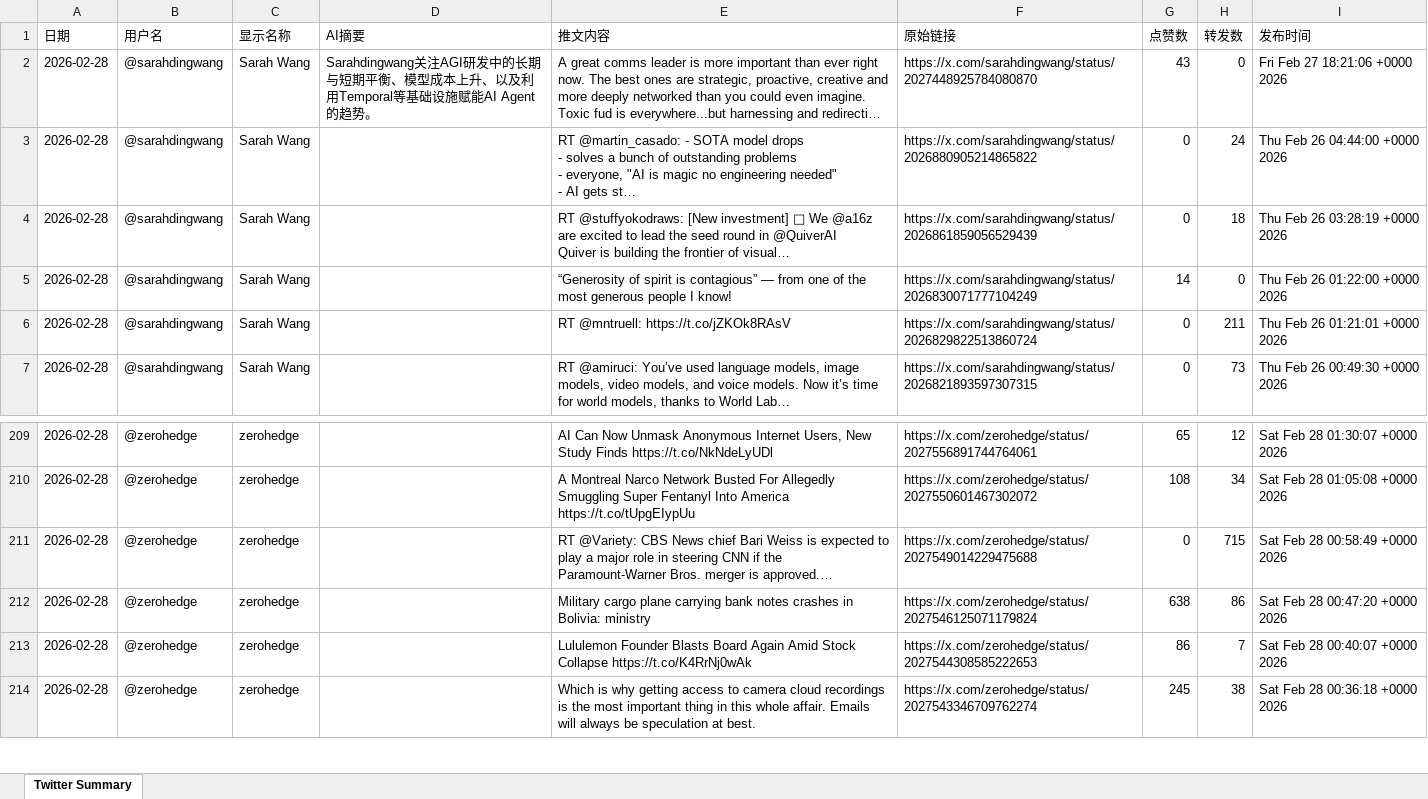
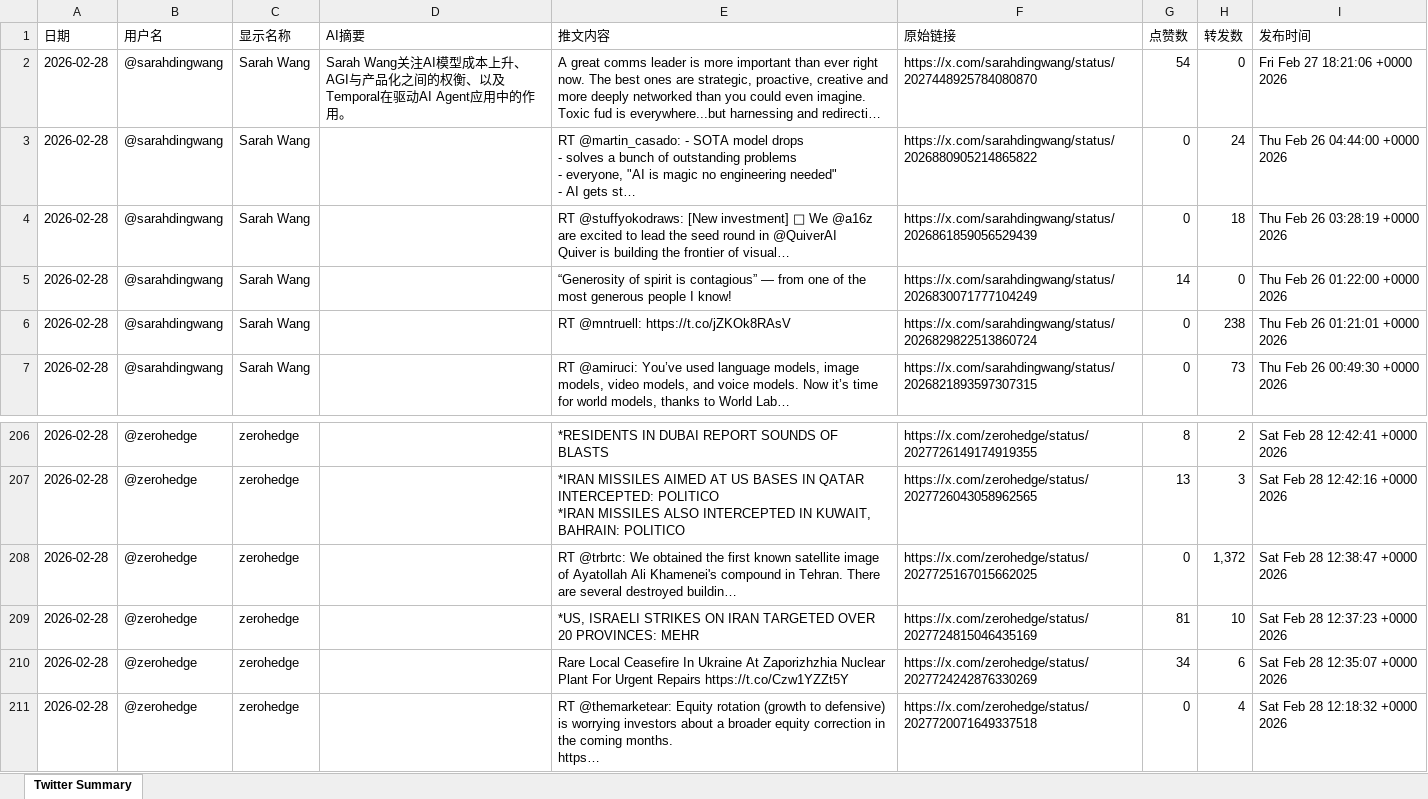
Before and after one commit to FireTigerStudio/TwitterAI, an Excel workbook: output/2026-02-28.xlsx, sheet Twitter Summary, drawn as a sheet; only a part is shown, gaps mark what is left out; long unchanged cells end in …; values as stored, in another font and other column widths than the file's, no cell formats; addresses are those after the commit; ↵ is a line break in a cell; the diff covers the shown part only; the diff names each change by its address in the sheet, - before the commit and + after, or states it on an @@ line.

```diff
--- a/output/2026-02-28.xlsx (sheet Twitter Summary)
+++ b/output/2026-02-28.xlsx (sheet Twitter Summary)
-D2 (AI摘要): Sarahdingwang关注AGI研发中的长期与短期平衡、模型成本上升、以及利用Temporal等基础设施赋能AI Agent的趋势。
+D2 (AI摘要): Sarah Wang关注AI模型成本上升、AGI与产品化之间的权衡、以及Temporal在驱动AI Agent应用中的作用。
-G2 (点赞数): 43
+G2 (点赞数): 54
-H6 (转发数): 211
+H6 (转发数): 238
-E206 (推文内容): AI Can Now Unmask Anonymous Internet Users, New Study Finds https://t.co/NkNdeLyUDl
+E206 (推文内容): *RESIDENTS IN DUBAI REPORT SOUNDS OF BLASTS
-F206 (原始链接): https://x.com/zerohedge/status/2027556891744764061
+F206 (原始链接): https://x.com/zerohedge/status/2027726149174919355
-G206 (点赞数): 65
+G206 (点赞数): 8
-H206 (转发数): 12
+H206 (转发数): 2
-I206 (发布时间): Sat Feb 28 01:30:07 +0000 2026
+I206 (发布时间): Sat Feb 28 12:42:41 +0000 2026
-E207 (推文内容): A Montreal Narco Network Busted For Allegedly Smuggling Super Fentanyl Into America https://t.co/tUpgEIypUu
+E207 (推文内容): *IRAN MISSILES AIMED AT US BASES IN QATAR INTERCEPTED: POLITICO ↵ *IRAN MISSILES ALSO INTERCEPTED IN KUWAIT, BAHRAIN: POLITICO
-F207 (原始链接): https://x.com/zerohedge/status/2027550601467302072
+F207 (原始链接): https://x.com/zerohedge/status/2027726043058962565
-G207 (点赞数): 108
+G207 (点赞数): 13
-H207 (转发数): 34
+H207 (转发数): 3
-I207 (发布时间): Sat Feb 28 01:05:08 +0000 2026
+I207 (发布时间): Sat Feb 28 12:42:16 +0000 2026
-E208 (推文内容): RT @Variety: CBS News chief Bari Weiss is expected to play a major role in steering CNN if the Paramount-Warner Bros. merger is approved.…
+E208 (推文内容): RT @trbrtc: We obtained the first known satellite image of Ayatollah Ali Khamenei's compound in Tehran. There are several destroyed buildin…
-F208 (原始链接): https://x.com/zerohedge/status/2027549014229475688
+F208 (原始链接): https://x.com/zerohedge/status/2027725167015662025
-H208 (转发数): 715
+H208 (转发数): 1,372
-I208 (发布时间): Sat Feb 28 00:58:49 +0000 2026
+I208 (发布时间): Sat Feb 28 12:38:47 +0000 2026
-E209 (推文内容): Military cargo plane carrying bank notes crashes in Bolivia: ministry
+E209 (推文内容): *US, ISRAELI STRIKES ON IRAN TARGETED OVER 20 PROVINCES: MEHR
-F209 (原始链接): https://x.com/zerohedge/status/2027546125071179824
+F209 (原始链接): https://x.com/zerohedge/status/2027724815046435169
-G209 (点赞数): 638
+G209 (点赞数): 81
-H209 (转发数): 86
+H209 (转发数): 10
-I209 (发布时间): Sat Feb 28 00:47:20 +0000 2026
+I209 (发布时间): Sat Feb 28 12:37:23 +0000 2026
-E210 (推文内容): Lululemon Founder Blasts Board Again Amid Stock Collapse https://t.co/K4RrNj0wAk
+E210 (推文内容): Rare Local Ceasefire In Ukraine At Zaporizhzhia Nuclear Plant For Urgent Repairs https://t.co/Czw1YZZt5Y
-F210 (原始链接): https://x.com/zerohedge/status/2027544308585222653
+F210 (原始链接): https://x.com/zerohedge/status/2027724242876330269
-G210 (点赞数): 86
+G210 (点赞数): 34
-H210 (转发数): 7
+H210 (转发数): 6
-I210 (发布时间): Sat Feb 28 00:40:07 +0000 2026
+I210 (发布时间): Sat Feb 28 12:35:07 +0000 2026
-E211 (推文内容): Which is why getting access to camera cloud recordings is the most important thing in this whole affair. Emails will always be speculation at best.
+E211 (推文内容): RT @themarketear: Equity rotation (growth to defensive) is worrying investors about a broader equity correction in the coming months. ↵ https…
-F211 (原始链接): https://x.com/zerohedge/status/2027543346709762274
+F211 (原始链接): https://x.com/zerohedge/status/2027720071649337518
-G211 (点赞数): 245
+G211 (点赞数): 0
-H211 (转发数): 38
+H211 (转发数): 4
-I211 (发布时间): Sat Feb 28 00:36:18 +0000 2026
+I211 (发布时间): Sat Feb 28 12:18:32 +0000 2026
```
Also changed, not shown: 56 added rows, 49 removed rows and 991 edited cells elsewhere in this sheet, cell formats, 1 other file.
